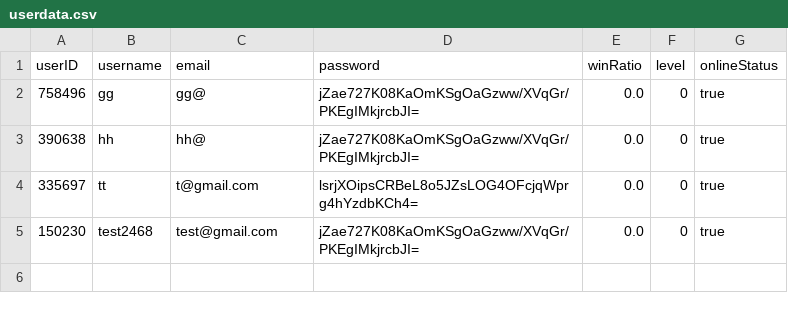
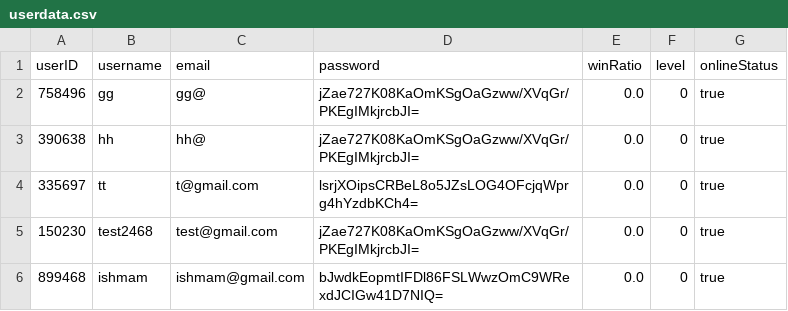
Before and after one commit to SarimEkram/Multiplayer-Board-platform, a CSV file: userdata.csv, drawn as a sheet.

Commit message:
Added new user data

```diff
--- a/userdata.csv
+++ b/userdata.csv
@@ -5 +5,2 @@ userID,username,email,password,winRatio,level,onlineStatus
 150230,test2468,test@gmail.com,jZae727K08KaOmKSgOaGzww/XVqGr/PKEgIMkjrcbJI=,0.0,0,true
+899468,ishmam,ishmam@gmail.com,bJwdkEopmtIFDl86FSLWwzOmC9WRexdJCIGw41D7NIQ=,0.0,0,true
```
Also changed, not shown: playerdata.csv.
